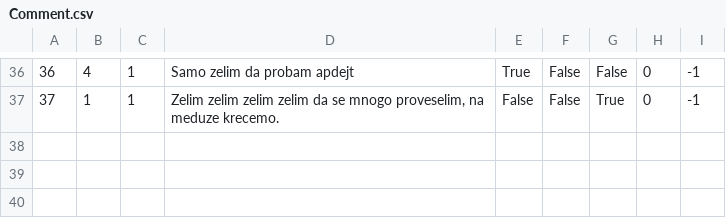
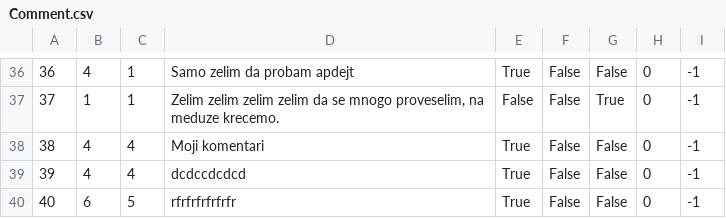
Before and after one commit to MilosMilutinovic01/SIMS-HCI-Project-Group-5-Team-B, a CSV file: SIMS-HCI-Project-Group-5-Team-B/Resources/Data/Comment.csv, drawn as a sheet; only a part is shown, gaps mark what is left out; the diff names each change by its address in the sheet, - before the commit and + after, or states it on an @@ line.

```diff
--- a/SIMS-HCI-Project-Group-5-Team-B/Resources/Data/Comment.csv
+++ b/SIMS-HCI-Project-Group-5-Team-B/Resources/Data/Comment.csv
+row 38: 38 | 4 | 4 | Moji komentari | True | False | False | 0 | -1
+row 39: 39 | 4 | 4 | dcdccdcdcd | True | False | False | 0 | -1
+row 40: 40 | 6 | 5 | rfrfrfrfrfrfr | True | False | False | 0 | -1
```
Also changed, not shown: SIMS-HCI-Project-Group-5-Team-B/Resources/Data/Renovation.csv, 28 other files.
